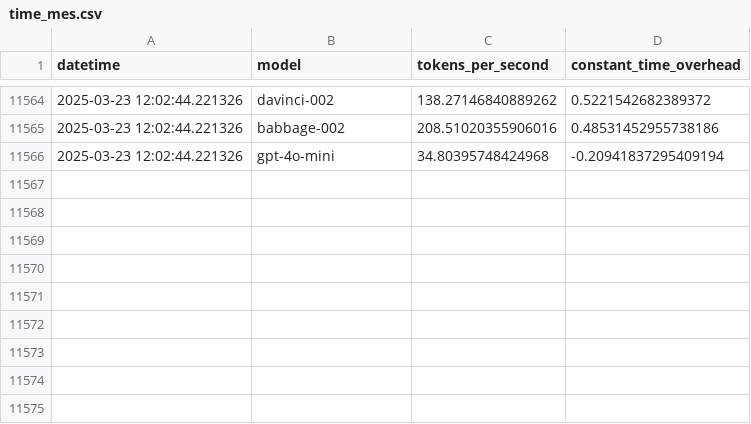
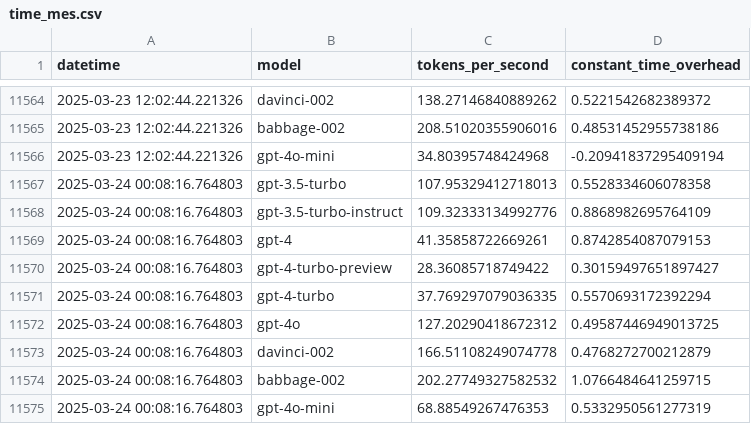
Before and after one commit to FabienRoger/trackoai, a CSV file: time_mes.csv, drawn as a sheet; only a part is shown, gaps mark what is left out; the diff names each change by its address in the sheet, - before the commit and + after, or states it on an @@ line.

```diff
--- a/time_mes.csv
+++ b/time_mes.csv
+row 11567: 2025-03-24 00:08:16.764803 | gpt-3.5-turbo | 107.95329412718013 | 0.5528334606078358
+row 11568: 2025-03-24 00:08:16.764803 | gpt-3.5-turbo-instruct | 109.32333134992776 | 0.8868982695764109
+row 11569: 2025-03-24 00:08:16.764803 | gpt-4 | 41.35858722669261 | 0.8742854087079153
+row 11570: 2025-03-24 00:08:16.764803 | gpt-4-turbo-preview | 28.36085718749422 | 0.30159497651897427
+row 11571: 2025-03-24 00:08:16.764803 | gpt-4-turbo | 37.769297079036335 | 0.5570693172392294
+row 11572: 2025-03-24 00:08:16.764803 | gpt-4o | 127.20290418672312 | 0.49587446949013725
+row 11573: 2025-03-24 00:08:16.764803 | davinci-002 | 166.51108249074778 | 0.4768272700212879
+row 11574: 2025-03-24 00:08:16.764803 | babbage-002 | 202.27749327582532 | 1.0766484641259715
+row 11575: 2025-03-24 00:08:16.764803 | gpt-4o-mini | 68.88549267476353 | 0.5332950561277319
```
Also changed, not shown: 1 other file.
